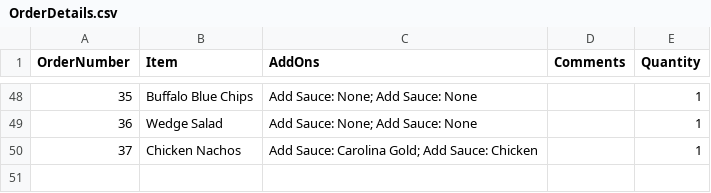
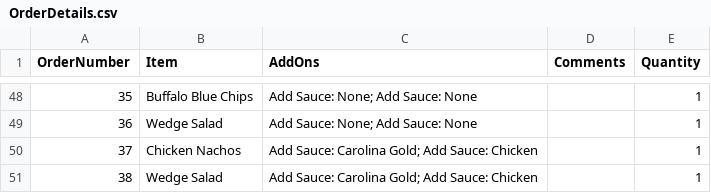
Before and after one commit to ninuljaja/Sprint2, a CSV file: OrderDetails.csv, drawn as a sheet; only a part is shown, gaps mark what is left out.

Commit message:
method for returning orders list

```diff
--- a/OrderDetails.csv
+++ b/OrderDetails.csv
@@ -50 +50,2 @@ OrderNumber,Item,AddOns,Comments,Quantity
 37,Chicken Nachos, Add Sauce: Carolina Gold; Add Sauce: Chicken, ,1
+38,Wedge Salad, Add Sauce: Carolina Gold; Add Sauce: Chicken, ,1
```
Also changed, not shown: Orders.csv, 3 other files.
